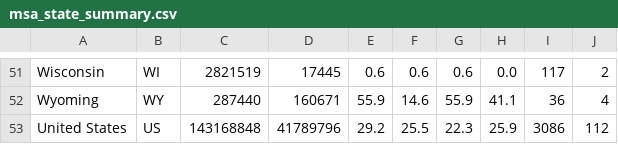
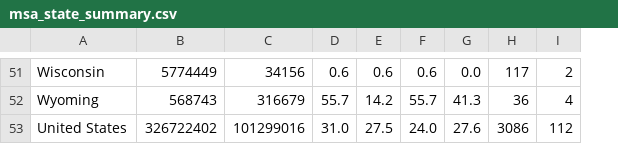
Before and after one commit to Permit-Power/basic-solar-statistics, a CSV file: msa_tracking/outputs/msa_state_summary.csv, drawn as a sheet; only a part is shown, gaps mark what is left out; removed rows and columns are numbered as before the commit, all else as after; the diff covers the shown part only; the diff names each change by its address in the sheet, - before the commit and + after, or states it on an @@ line.

```diff
--- a/msa_tracking/outputs/msa_state_summary.csv
+++ b/msa_tracking/outputs/msa_state_summary.csv
-column B, rows 51-53: WI | WY | US
-column C, rows 51-53: 2821519 | 287440 | 143168848
-column D, rows 51-53: 17445 | 160671 | 41789796
+column B, rows 51-53: 5774449 | 568743 | 326722402
+column C, rows 51-53: 34156 | 316679 | 101299016
-D52: 55.9
+D52: 55.7
-E52: 14.6
+E52: 14.2
-F52: 55.9
+F52: 55.7
-G52: 41.1
+G52: 41.3
-D53: 29.2
+D53: 31.0
-E53: 25.5
+E53: 27.5
-F53: 22.3
+F53: 24.0
-G53: 25.9
+G53: 27.6
```
Also changed, not shown: 1 added row, 1 removed row and 83 edited cells elsewhere in this file, 9 other files.
